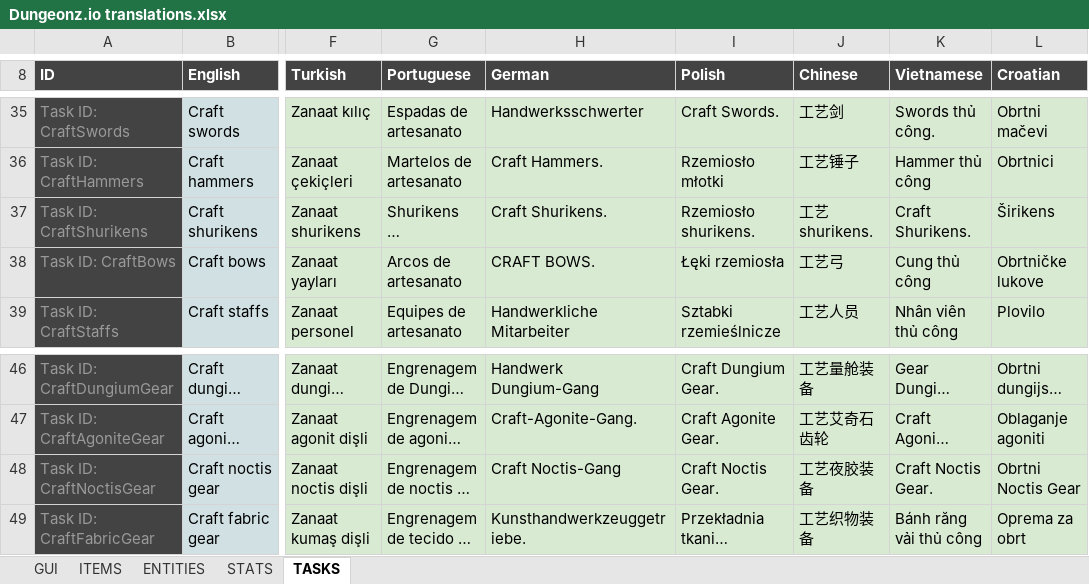
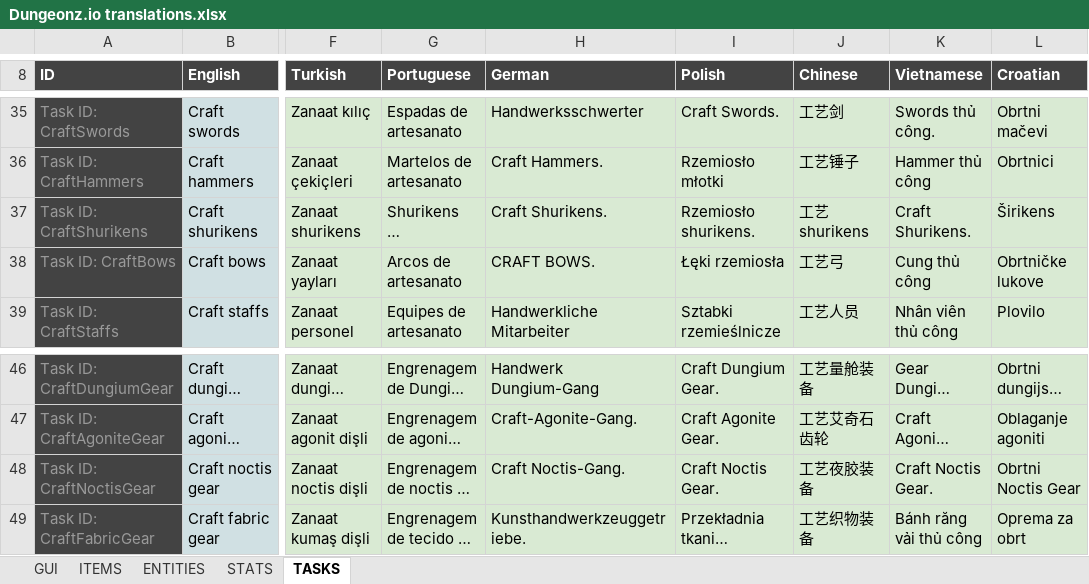
Before and after one commit to Arcanorum/rogueworld, an Excel workbook: server/Dungeonz.io translations.xlsx, sheet TASKS, drawn as a sheet; only a part is shown, gaps mark what is left out; long unchanged cells end in …; values as stored, in another font and other column widths than the file's, no borders; charts and pictures not drawn; the diff names each change by its address in the sheet, - before the commit and + after, or states it on an @@ line.

```diff
--- a/server/Dungeonz.io translations.xlsx (sheet TASKS)
+++ b/server/Dungeonz.io translations.xlsx (sheet TASKS)
-J37 (Chinese): 工艺shurikens.
+J37 (Chinese): 工艺shurikens
-H48 (German): Craft Noctis-Gang
+H48 (German): Craft Noctis-Gang.
```
Also changed, not shown: sheet ITEMS, sheet GUI, sheet STATS, formulas that keep their value, 7 other files.
